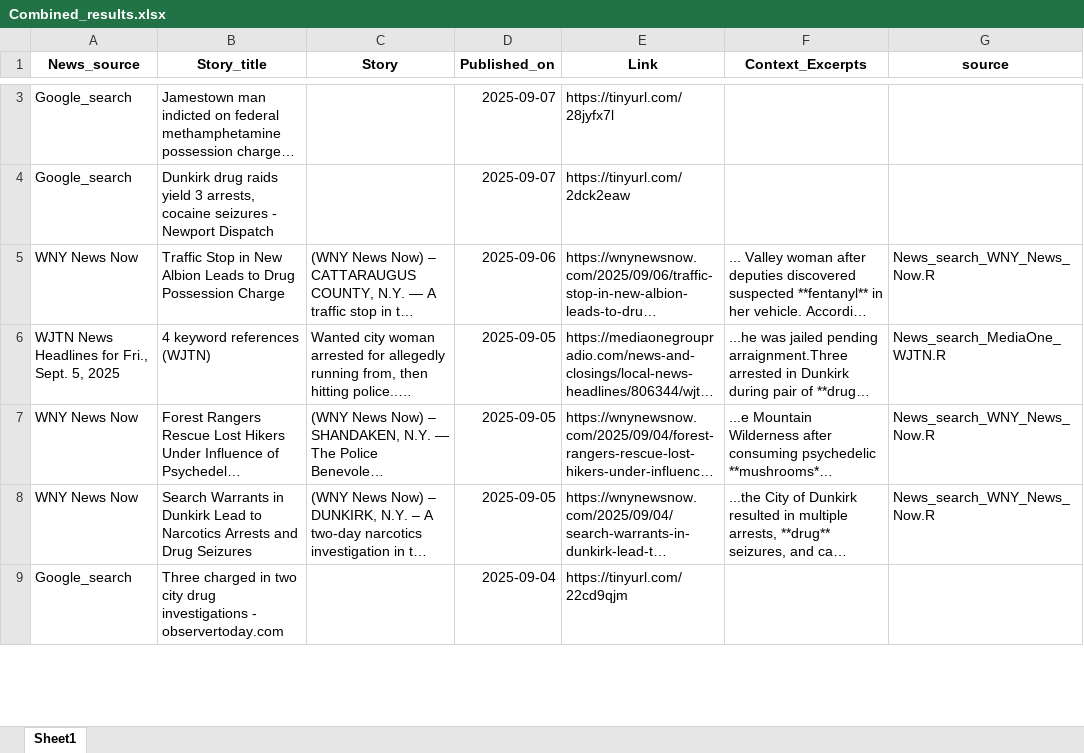
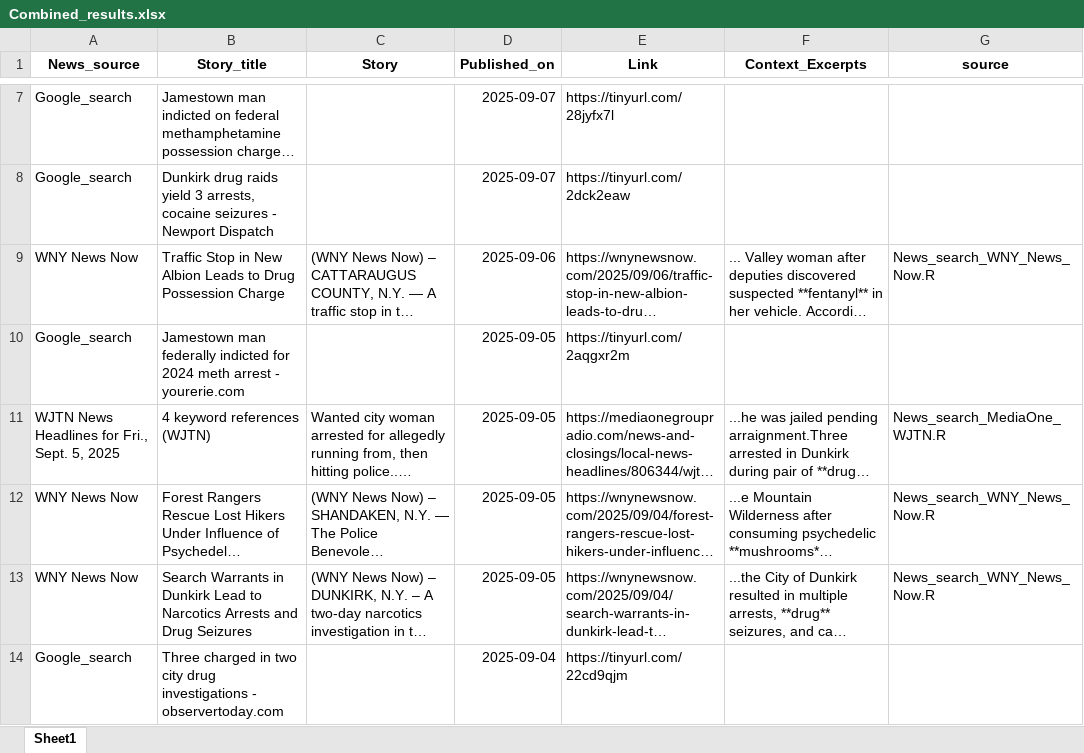
Before and after one commit to twentyandchange/CHQ_Report_W-Tba4YQG, an Excel workbook: Combined_results.xlsx, sheet Sheet1, drawn as a sheet; only a part is shown, gaps mark what is left out; long unchanged cells end in …; values as stored, in another font and other column widths than the file's, no borders; the diff covers the shown part only; the diff names each change by its address in the sheet, - before the commit and + after, or states it on an @@ line.

```diff
--- a/Combined_results.xlsx (sheet Sheet1)
+++ b/Combined_results.xlsx (sheet Sheet1)
+row 10: Google_search | Jamestown man federally indicted for 2024 meth arrest - yourerie.com |  | 2025-09-05 | https://tinyurl.com/2aqgxr2m
```
Also changed, not shown: 4 added rows and 1 removed row elsewhere in this sheet, 9 other files.
